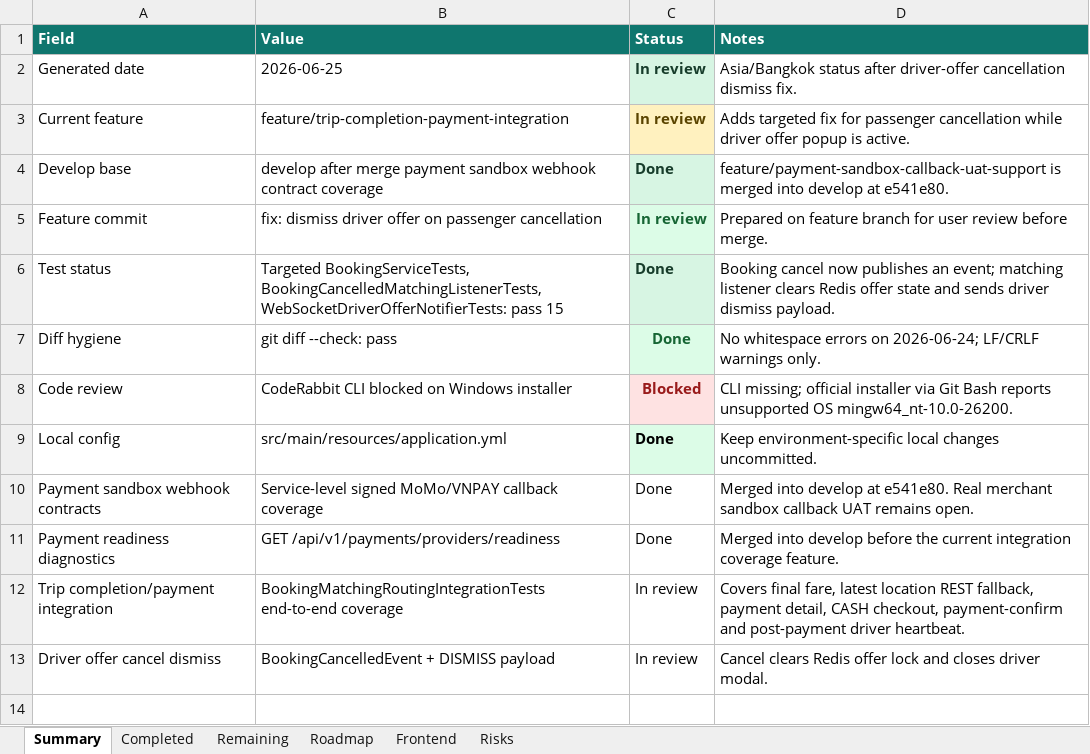
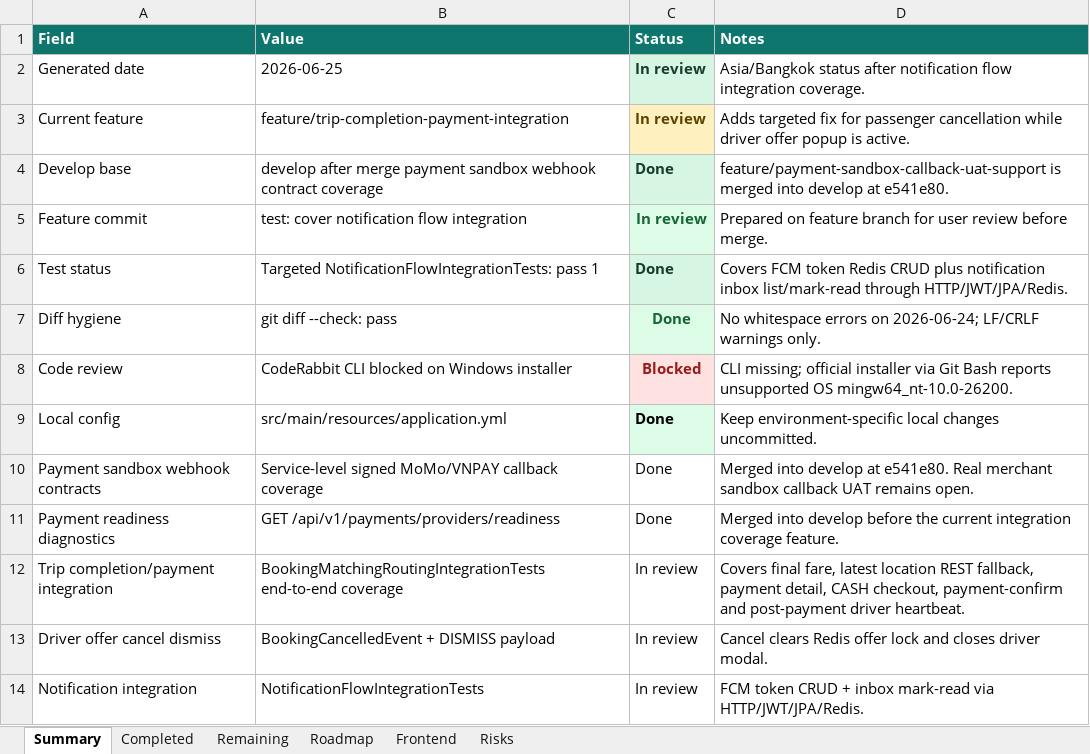
Before and after one commit to Luctran12/goride, an Excel workbook: docs/pland.xlsx, sheet Summary, drawn as a sheet; values as stored, in another font and other column widths than the file's, no borders; table styles not drawn; the diff names each change by its address in the sheet, - before the commit and + after, or states it on an @@ line.

Commit message:
test: cover notification flow integration

```diff
--- a/docs/pland.xlsx (sheet Summary)
+++ b/docs/pland.xlsx (sheet Summary)
-D2 (Notes): …status after driver-offer cancellation dismiss fix.
+D2 (Notes): …status after notification flow integration coverage.
-B5 (Value): fix: dismiss driver offer on passenger cancellation
+B5 (Value): test: cover notification flow integration
-B6 (Value): Targeted BookingServiceTests, BookingCancelledMatchingListenerTests, WebSocketDriverOfferNotifierTests: pass 15
+B6 (Value): Targeted NotificationFlowIntegrationTests: pass 1
-D6 (Notes): Booking cancel now publishes an event; matching listener clears Redis offer state and sends driver dismiss payload.
+D6 (Notes): Covers FCM token Redis CRUD plus notification inbox list/mark-read through HTTP/JWT/JPA/Redis.
+row 14: Notification integration | NotificationFlowIntegrationTests | In review | FCM token CRUD + inbox mark-read via HTTP/JWT/JPA/Redis.
```
Also changed, not shown: sheet Completed, sheet Risks, sheet Remaining, sheet Roadmap, 4 other files.
